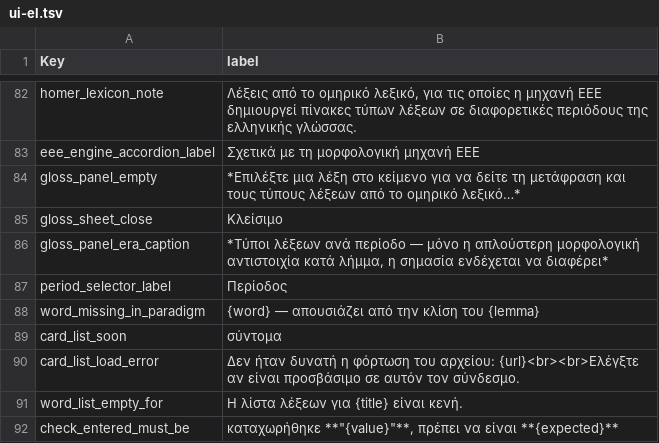
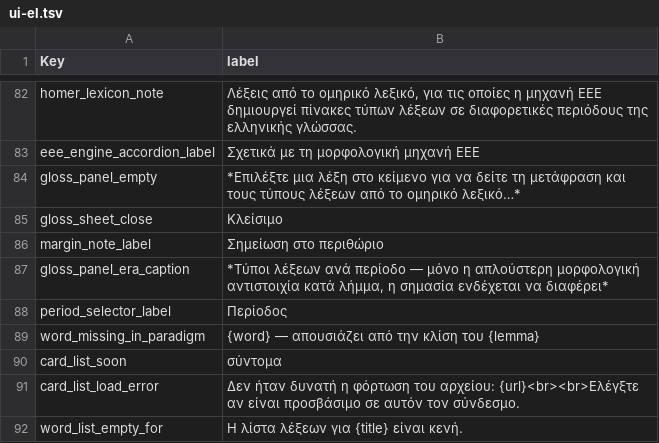
Before and after one commit to EEE-project/eee-project, a TSV file: src/eee_project/data/labels/ui-el.tsv, drawn as a sheet; only a part is shown, gaps mark what is left out; the shorter side is filled out with more unchanged rows.

```diff
--- a/src/eee_project/data/labels/ui-el.tsv
+++ b/src/eee_project/data/labels/ui-el.tsv
@@ -85,2 +85,3 @@ gloss_panel_empty	*Επιλέξτε μια λέξη στο κείμενο για
 gloss_sheet_close	Κλείσιμο
+margin_note_label	Σημείωση στο περιθώριο
 gloss_panel_era_caption	*Τύποι λέξεων ανά περίοδο — μόνο η απλούστερη μορφολογική αντιστοιχία κατά λήμμα, η σημασία ενδέχεται να διαφέρει*
```
Also changed, not shown: src/eee_project/data/labels/ui-en.tsv, src/eee_project/data/labels/ui-ru.tsv, 5 other files.
